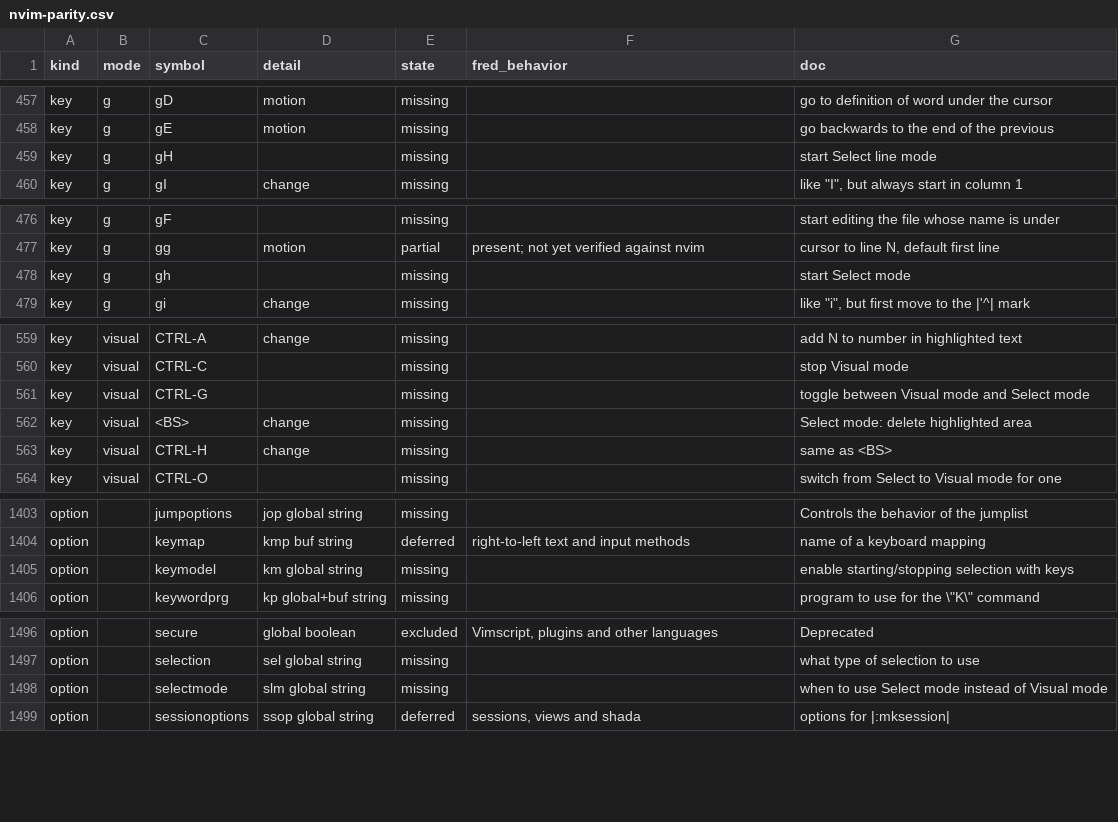
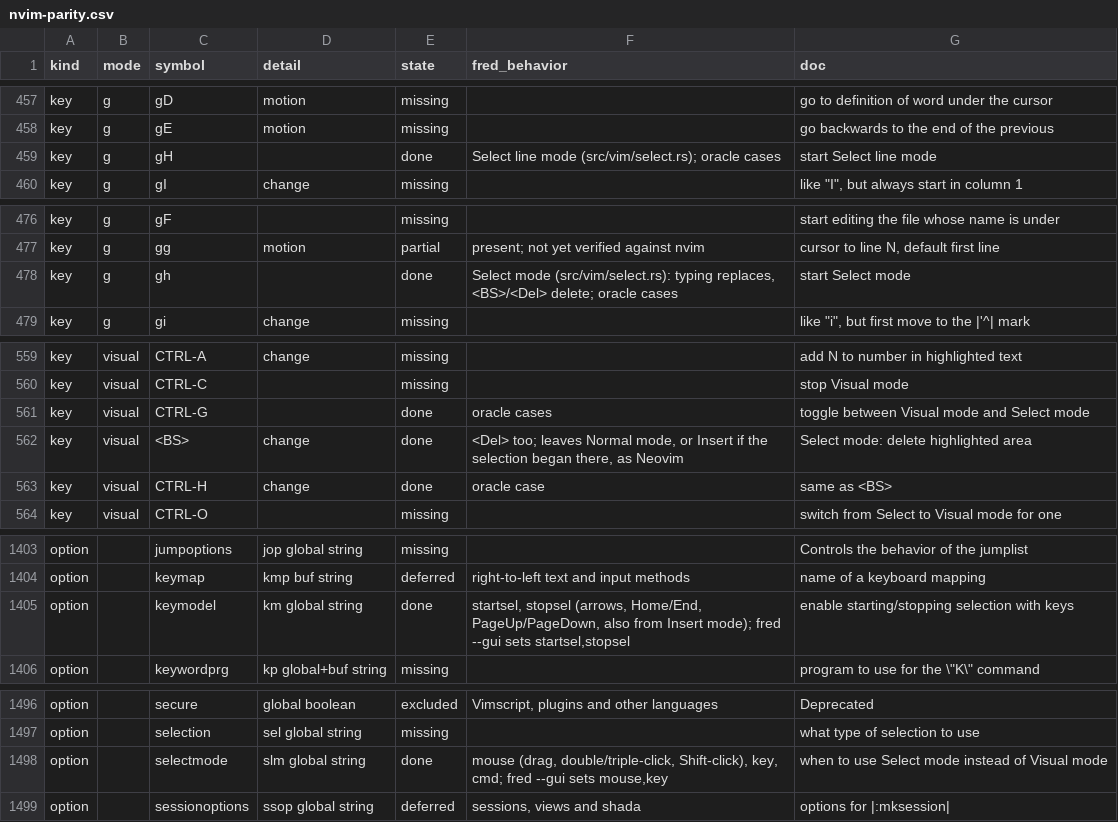
Before and after one commit to guylyons/fred, a CSV file: docs/nvim-parity.csv, drawn as a sheet; only a part is shown, gaps mark what is left out.

```diff
--- a/docs/nvim-parity.csv
+++ b/docs/nvim-parity.csv
@@ -458,3 +458,3 @@ key,g,gD,motion,missing,,go to definition of word under the cursor
 key,g,gE,motion,missing,,go backwards to the end of the previous
-key,g,gH,,missing,,start Select line mode
+key,g,gH,,done,"Select line mode (src/vim/select.rs); oracle cases",start Select line mode
 key,g,gI,change,missing,,"like ""I"", but always start in column 1"
@@ -477,3 +477,3 @@ key,g,gF,,missing,,start editing the file whose name is under
 key,g,gg,motion,partial,present; not yet verified against nvim,"cursor to line N, default first line"
-key,g,gh,,missing,,start Select mode
+key,g,gh,,done,"Select mode (src/vim/select.rs): typing replaces, <BS>/<Del> delete; oracle cases",start Select mode
 key,g,gi,change,missing,,"like ""i"", but first move to the |'^| mark"
@@ -560,5 +560,5 @@ key,visual,CTRL-A,change,missing,,add N to number in highlighted text
 key,visual,CTRL-C,,missing,,stop Visual mode
-key,visual,CTRL-G,,missing,,toggle between Visual mode and Select mode
-key,visual,<BS>,change,missing,,Select mode: delete highlighted area
-key,visual,CTRL-H,change,missing,,same as <BS>
+key,visual,CTRL-G,,done,oracle cases,toggle between Visual mode and Select mode
+key,visual,<BS>,change,done,"<Del> too; leaves Normal mode, or Insert if the selection began there, as Neovim",Select mode: delete highlighted area
+key,visual,CTRL-H,change,done,oracle case,same as <BS>
 key,visual,CTRL-O,,missing,,switch from Select to Visual mode for one
@@ -1404,3 +1404,3 @@ option,,jumpoptions,jop global string,missing,,Controls the behavior of the jump
 option,,keymap,kmp buf string,deferred,right-to-left text and input methods,name of a keyboard mapping
-option,,keymodel,km global string,missing,,enable starting/stopping selection with keys
+option,,keymodel,km global string,done,"startsel, stopsel (arrows, Home/End, PageUp/PageDown, also from Insert mode); fred --gui sets startsel,stopsel",enable starting/stopping selection with keys
 option,,keywordprg,kp global+buf string,missing,,"program to use for the \""K\"" command"
@@ -1497,3 +1497,3 @@ option,,secure, global boolean,excluded,"Vimscript, plugins and other languages"
 option,,selection,sel global string,missing,,what type of selection to use
-option,,selectmode,slm global string,missing,,when to use Select mode instead of Visual mode
+option,,selectmode,slm global string,done,"mouse (drag, double/triple-click, Shift-click), key, cmd; fred --gui sets mouse,key",when to use Select mode instead of Visual mode
 option,,sessionoptions,ssop global string,deferred,"sessions, views and shada",options for |:mksession|
```
Also changed, not shown: 13 other files.
